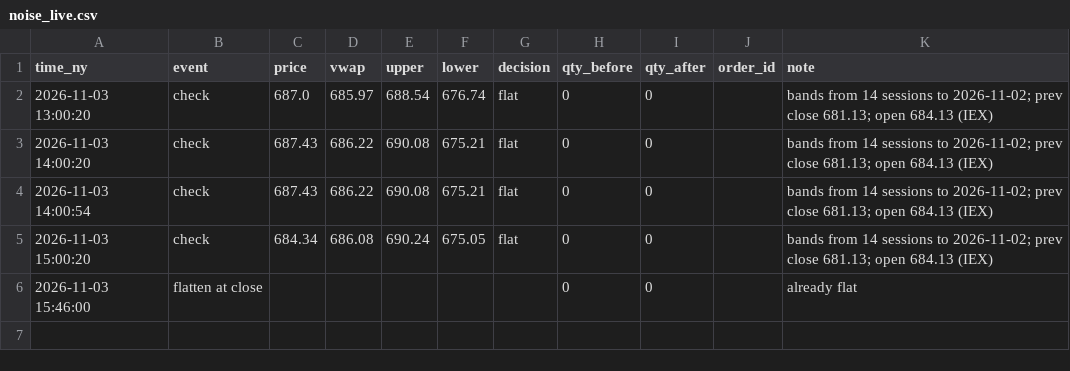
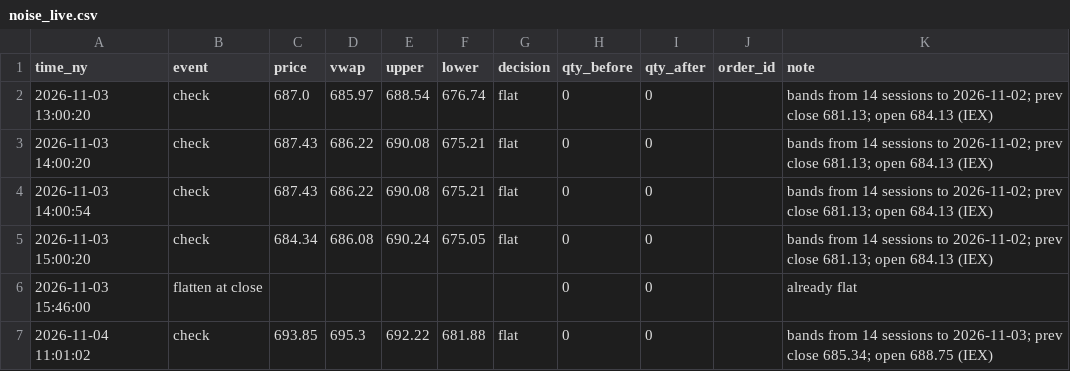
Before and after one commit to JC-Cola/backtest-lab, a CSV file: agent_memory/noise_live.csv, drawn as a sheet; the diff names each change by its address in the sheet, - before the commit and + after, or states it on an @@ line.

Commit message:
Local noise run 2026-11-04 11:01

```diff
--- a/agent_memory/noise_live.csv
+++ b/agent_memory/noise_live.csv
+row 7: 2026-11-04 11:01:02 | check | 693.85 | 695.3 | 692.22 | 681.88 | flat | 0 | 0 |  | bands from 14 sessions to 2026-11-03; prev close 685.34; open 688.75 (IEX)
```
Also changed, not shown: 1 other file.
